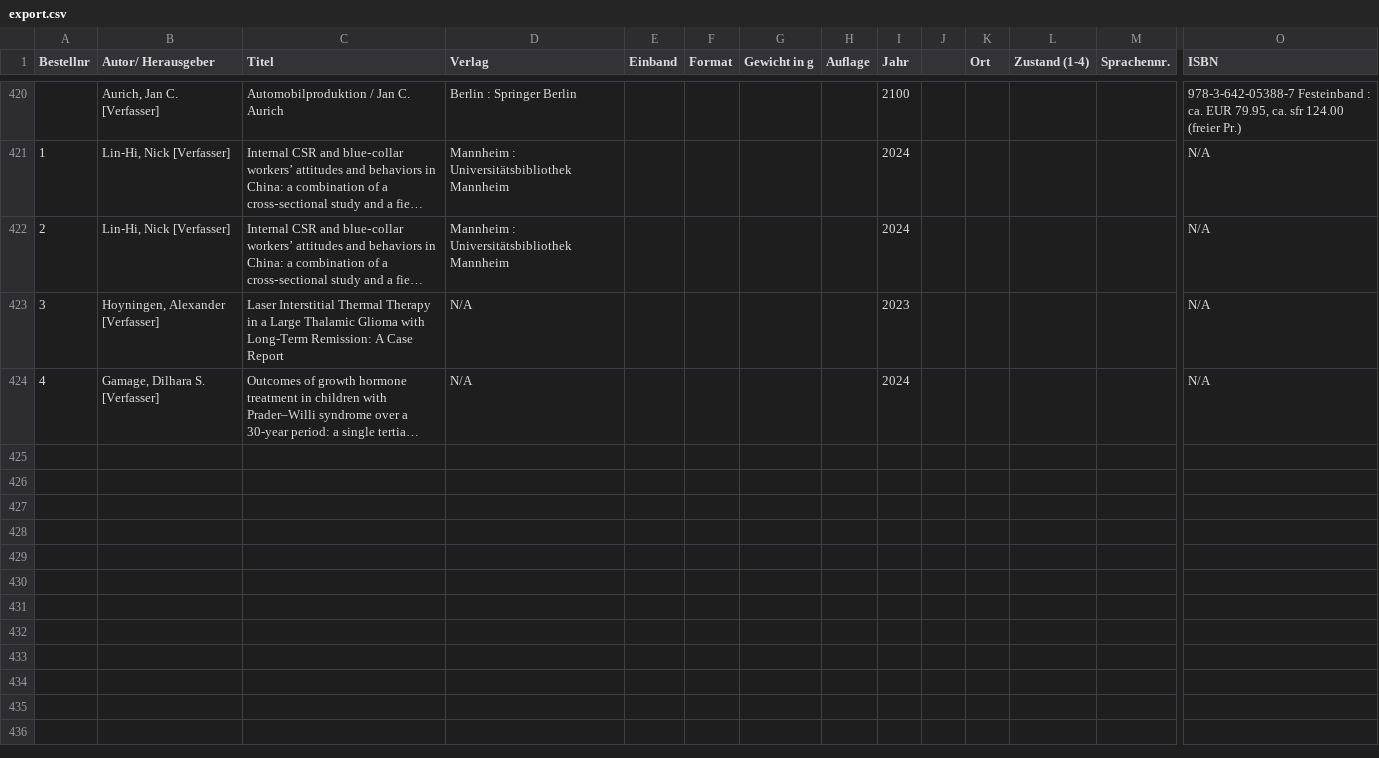
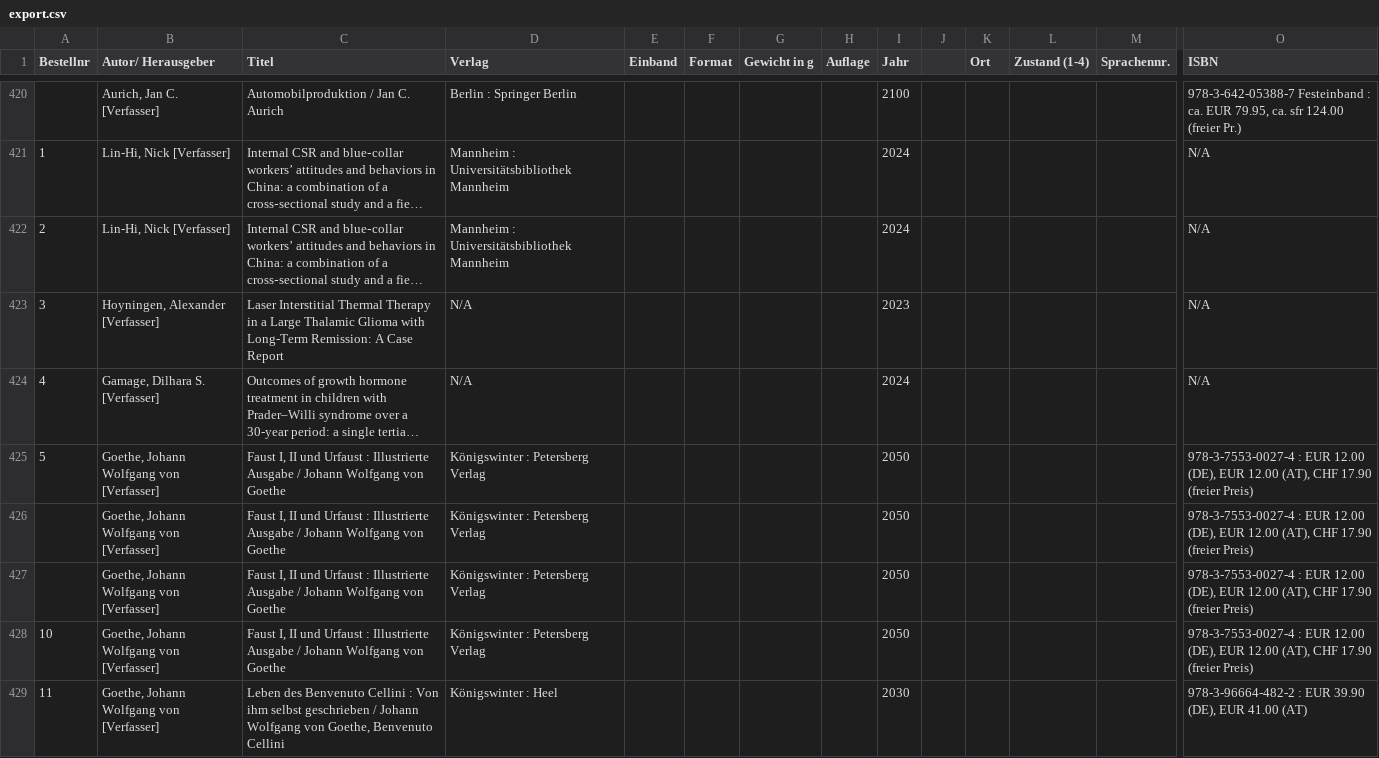
Before and after one commit to HanibalMagKekse/book-searcher, a CSV file: export.csv, drawn as a sheet; only a part is shown, gaps mark what is left out; long unchanged cells end in …; rows hold the shown columns only; the diff covers the shown part only; the diff names each change by its address in the sheet, - before the commit and + after, or states it on an @@ line.

```diff
--- a/export.csv
+++ b/export.csv
+row 425: 5 | Goethe, Johann Wolfgang von [Verfasser] | Faust I, II und Urfaust : Illustrierte Ausgabe / Johann Wolfgang von Goethe | Königswinter : Petersberg Verlag |  |  |  |  | 2050 |  |  |  |  | 978-3-7553-0027-4 : EUR 12.00 (DE), EUR 12.00 (AT), CHF 17.90 (freier Preis)
+row 426:  | Goethe, Johann Wolfgang von [Verfasser] | Faust I, II und Urfaust : Illustrierte Ausgabe / Johann Wolfgang von Goethe | Königswinter : Petersberg Verlag |  |  |  |  | 2050 |  |  |  |  | 978-3-7553-0027-4 : EUR 12.00 (DE), EUR 12.00 (AT), CHF 17.90 (freier Preis)
+row 427:  | Goethe, Johann Wolfgang von [Verfasser] | Faust I, II und Urfaust : Illustrierte Ausgabe / Johann Wolfgang von Goethe | Königswinter : Petersberg Verlag |  |  |  |  | 2050 |  |  |  |  | 978-3-7553-0027-4 : EUR 12.00 (DE), EUR 12.00 (AT), CHF 17.90 (freier Preis)
+row 428: 10 | Goethe, Johann Wolfgang von [Verfasser] | Faust I, II und Urfaust : Illustrierte Ausgabe / Johann Wolfgang von Goethe | Königswinter : Petersberg Verlag |  |  |  |  | 2050 |  |  |  |  | 978-3-7553-0027-4 : EUR 12.00 (DE), EUR 12.00 (AT), CHF 17.90 (freier Preis)
+row 429: 11 | Goethe, Johann Wolfgang von [Verfasser] | Leben des Benvenuto Cellini : Von ihm selbst geschrieben / Johann Wolfgang von Goethe, Benvenuto Cellini | Königswinter : Heel |  |  |  |  | 2030 |  |  |  |  | 978-3-96664-482-2 : EUR 39.90 (DE), EUR 41.00 (AT)
```
Also changed, not shown: 14 added rows elsewhere in this file, 3 other files.
